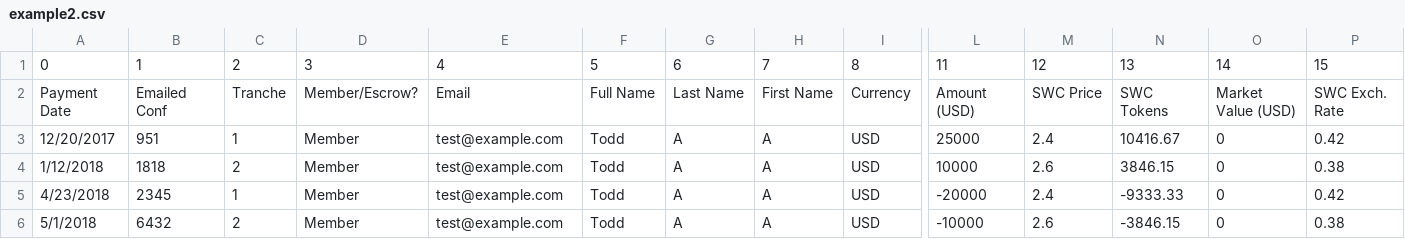
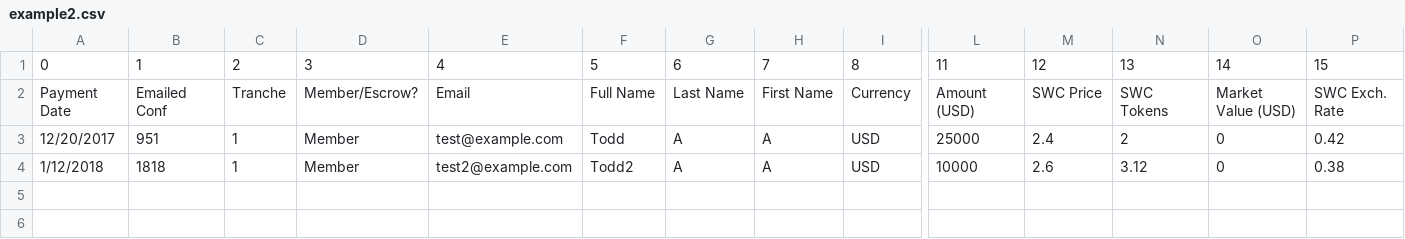
Before and after one commit to WandZhong/oracles, a CSV file: cmd/tge-spreadsheet-etl/example2.csv, drawn as a sheet; only a part is shown, gaps mark what is left out; rows hold the shown columns only; the diff names each change by its address in the sheet, - before the commit and + after, or states it on an @@ line.

```diff
--- a/cmd/tge-spreadsheet-etl/example2.csv
+++ b/cmd/tge-spreadsheet-etl/example2.csv
-N3: 10416.67
+N3: 2
-C4: 2
+C4: 1
-E4: test@example.com
+E4: test2@example.com
-F4: Todd
+F4: Todd2
-N4: 3846.15
+N4: 3.12
-row 5: 4/23/2018 | 2345 | 1 | Member | test@example.com | Todd | A | A | USD | -20000 | 2.4 | -9333.33 | 0 | 0.42
-row 6: 5/1/2018 | 6432 | 2 | Member | test@example.com | Todd | A | A | USD | -10000 | 2.6 | -3846.15 | 0 | 0.38
```
Also changed, not shown: 4 other files.
